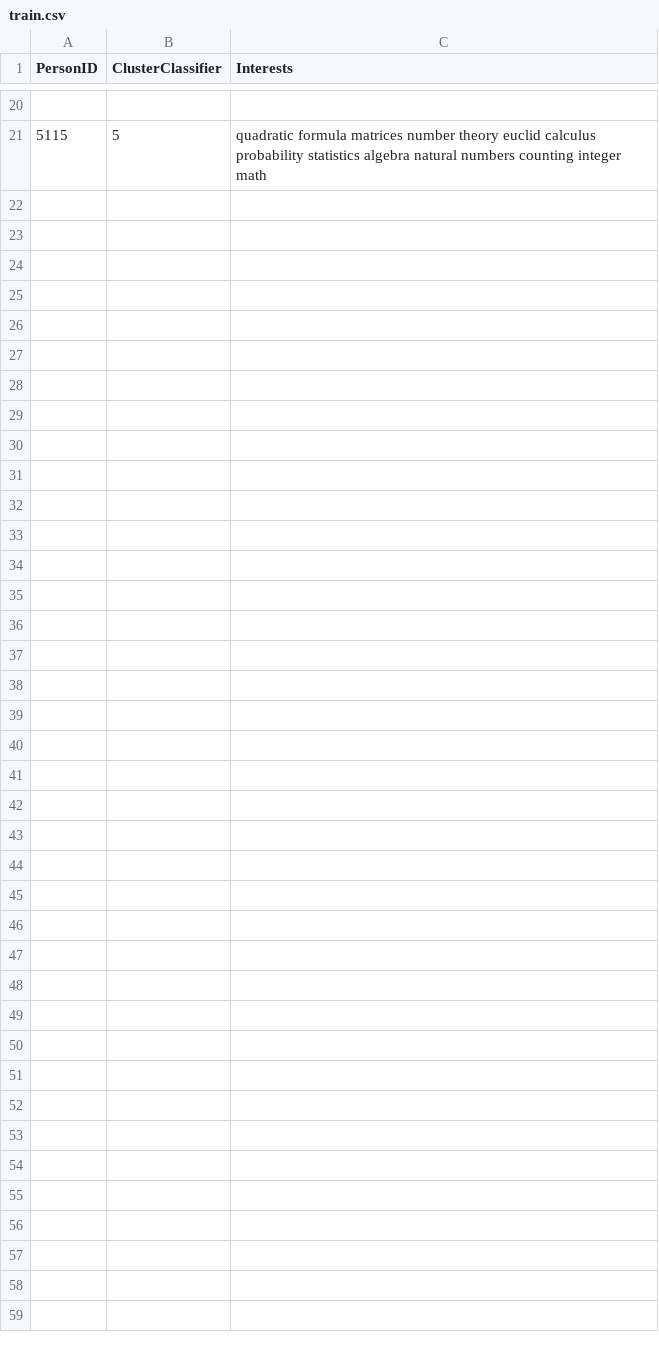
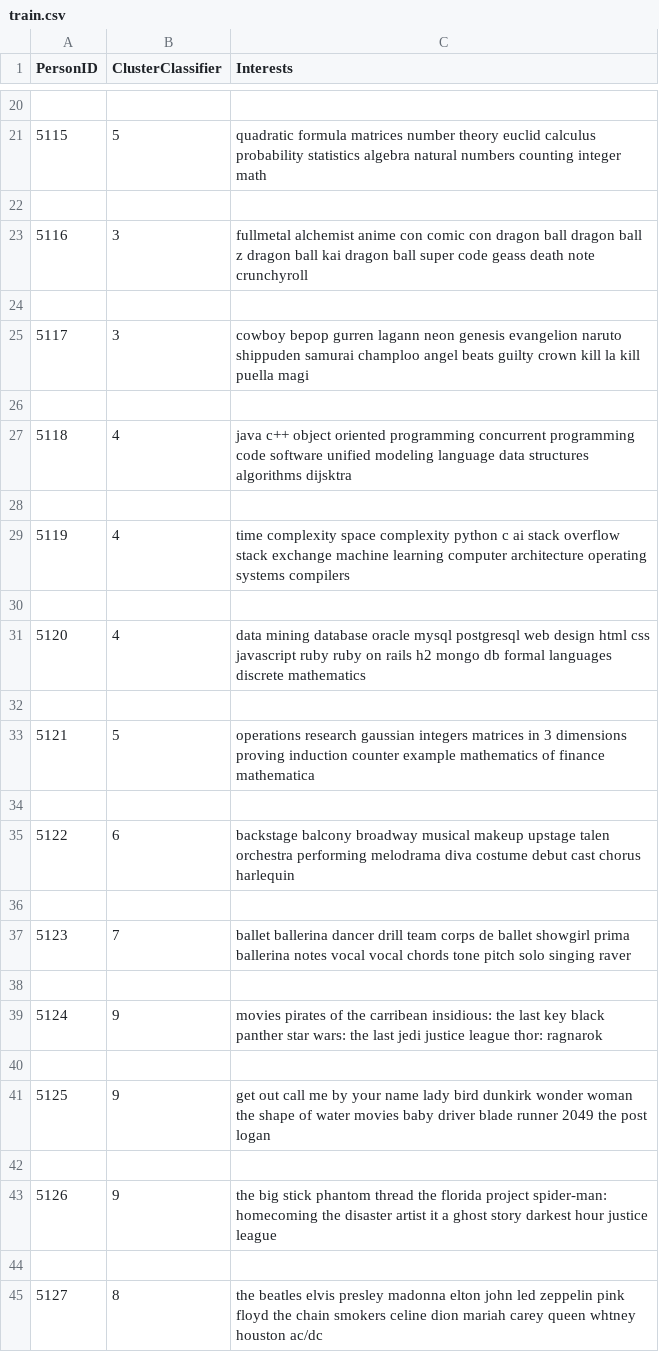
Before and after one commit to tvd5244/Capstone_Project, a CSV file: Learning/ai/Taras_Derewecki/train.csv, drawn as a sheet; only a part is shown, gaps mark what is left out; the diff covers the shown part only; the diff names each change by its address in the sheet, - before the commit and + after, or states it on an @@ line.

Commit message:
updated test and train files
I have updated the test and train csv (comma separated value) files for the data analysis file, and I have included a numbering of the categories so there is no confusion on what the category numbers represent in categories.txt file

```diff
--- a/Learning/ai/Taras_Derewecki/train.csv
+++ b/Learning/ai/Taras_Derewecki/train.csv
+row 22: (empty)
+row 23: 5116 | 3 | fullmetal alchemist anime con comic con dragon ball dragon ball z dragon ball kai dragon ball super code geass death note crunchyroll
+row 24: (empty)
+row 25: 5117 | 3 | cowboy bepop gurren lagann neon genesis evangelion naruto shippuden samurai champloo angel beats guilty crown kill la kill puella magi
+row 26: (empty)
+row 27: 5118 | 4 | java c++ object oriented programming concurrent programming code software unified modeling language data structures algorithms dijsktra
+row 28: (empty)
+row 29: 5119 | 4 | time complexity space complexity python c ai stack overflow stack exchange machine learning computer architecture operating systems compilers
+row 30: (empty)
+row 31: 5120 | 4 | data mining database oracle mysql postgresql web design html css javascript ruby ruby on rails h2 mongo db formal languages discrete mathematics
+row 32: (empty)
+row 33: 5121 | 5 | operations research gaussian integers matrices in 3 dimensions proving induction counter example mathematics of finance mathematica
+row 34: (empty)
+row 35: 5122 | 6 | backstage balcony broadway musical makeup upstage talen orchestra performing melodrama diva costume debut cast chorus harlequin
+row 36: (empty)
+row 37: 5123 | 7 | ballet ballerina dancer drill team corps de ballet showgirl prima ballerina notes vocal vocal chords tone pitch solo singing raver
+row 38: (empty)
+row 39: 5124 | 9 | movies pirates of the carribean insidious: the last key black panther star wars: the last jedi justice league thor: ragnarok
+row 40: (empty)
+row 41: 5125 | 9 | get out call me by your name lady bird dunkirk wonder woman the shape of water movies baby driver blade runner 2049 the post logan
+row 42: (empty)
+row 43: 5126 | 9 | the big stick phantom thread the florida project spider-man: homecoming the disaster artist it a ghost story darkest hour justice league
+row 44: (empty)
+row 45: 5127 | 8 | the beatles elvis presley madonna elton john led zeppelin pink floyd the chain smokers celine dion mariah carey queen whtney houston ac/dc
```
Also changed, not shown: 1 edited cell elsewhere in this file, Learning/ai/Taras_Derewecki/test.csv, 1 other file.
